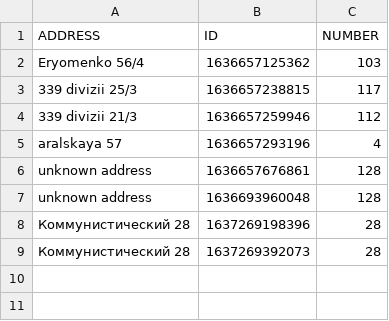
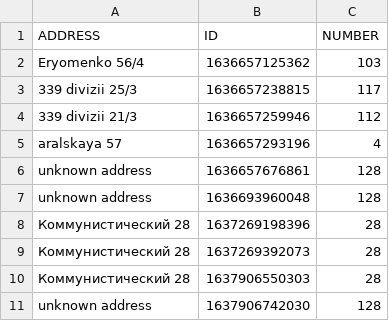
Before and after one commit to marikgirl/kursach, a CSV file: target/classes/csv/school.csv, drawn as a sheet; the diff names each change by its address in the sheet, - before the commit and + after, or states it on an @@ line.

```diff
--- a/target/classes/csv/school.csv
+++ b/target/classes/csv/school.csv
+row 10: Коммунистический 28 | 1637906550303 | 28
+row 11: unknown address | 1637906742030 | 128
```
Also changed, not shown: src/main/resources/csv/school.csv, 32 other files.
